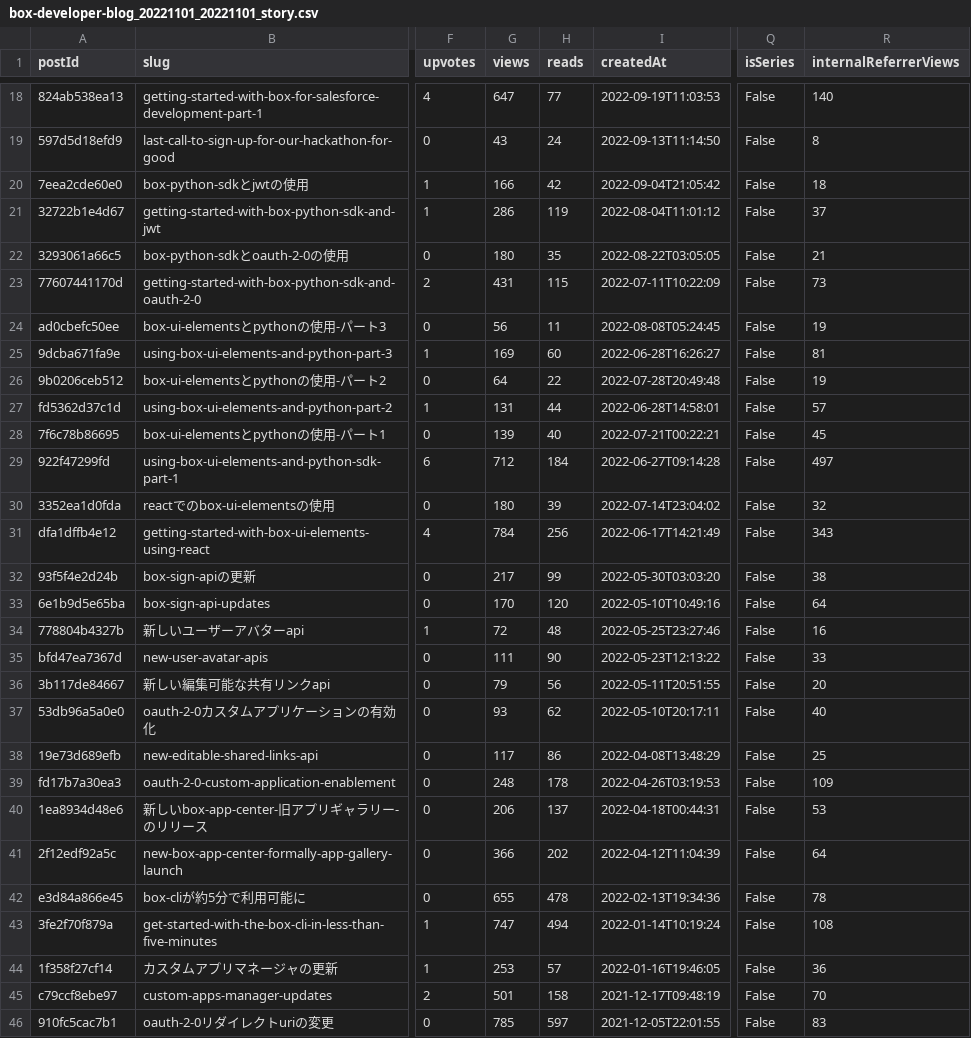
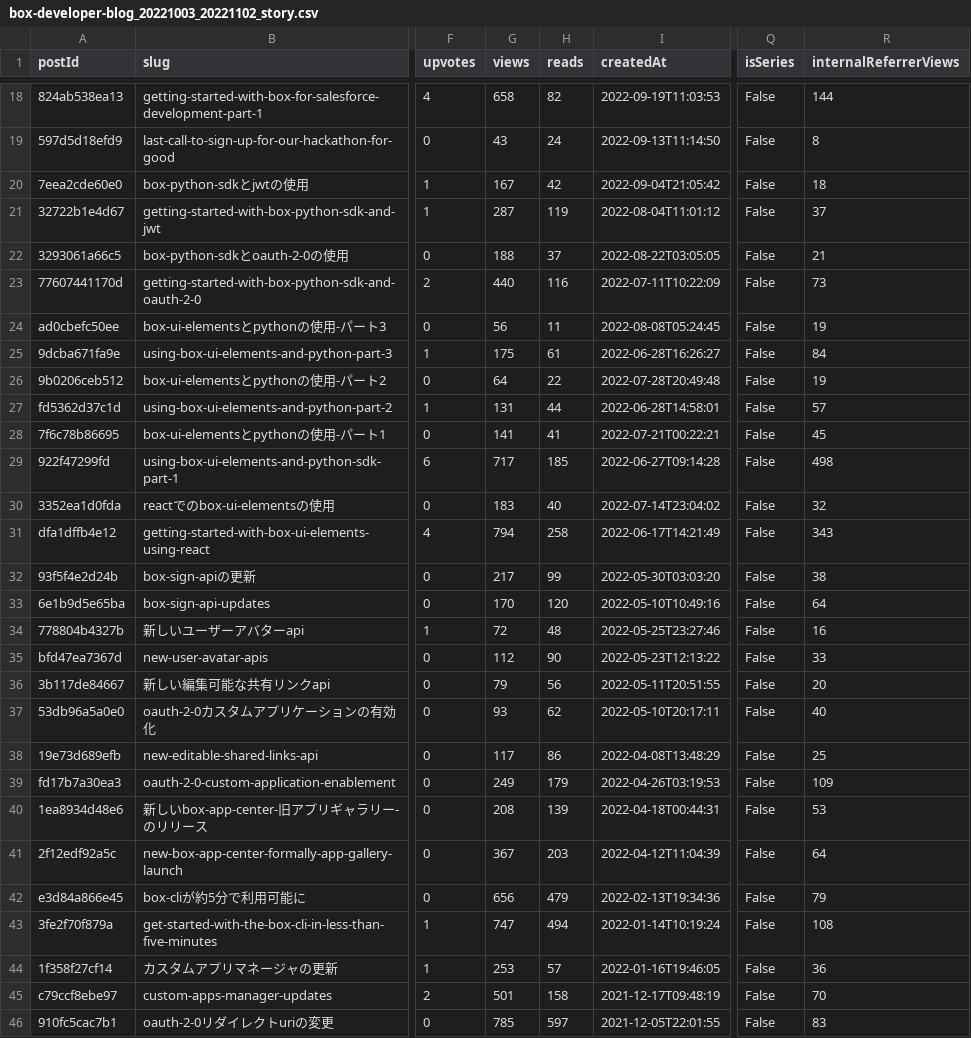
Before and after one commit to barduinor/medium-stats-post-jp, a CSV file: output/box-developer-blog_20221003_20221102_story.csv (was output/box-developer-blog_20221101_20221101_story.csv), drawn as a sheet; only a part is shown, gaps mark what is left out; the diff covers the shown part only; the diff names each change by its address in the sheet, - before the commit and + after, or states it on an @@ line.

```diff
--- a/output/box-developer-blog_20221101_20221101_story.csv
+++ b/output/box-developer-blog_20221003_20221102_story.csv
-G18 (views): 647
+G18 (views): 658
-H18 (reads): 77
+H18 (reads): 82
-R18 (internalReferrerViews): 140
+R18 (internalReferrerViews): 144
-G20 (views): 166
+G20 (views): 167
-G21 (views): 286
+G21 (views): 287
-G22 (views): 180
+G22 (views): 188
-H22 (reads): 35
+H22 (reads): 37
-G23 (views): 431
+G23 (views): 440
-H23 (reads): 115
+H23 (reads): 116
-G25 (views): 169
+G25 (views): 175
-H25 (reads): 60
+H25 (reads): 61
-R25 (internalReferrerViews): 81
+R25 (internalReferrerViews): 84
-G28 (views): 139
+G28 (views): 141
-H28 (reads): 40
+H28 (reads): 41
-G29 (views): 712
+G29 (views): 717
-H29 (reads): 184
+H29 (reads): 185
-R29 (internalReferrerViews): 497
+R29 (internalReferrerViews): 498
-G30 (views): 180
+G30 (views): 183
-H30 (reads): 39
+H30 (reads): 40
-G31 (views): 784
+G31 (views): 794
-H31 (reads): 256
+H31 (reads): 258
-G35 (views): 111
+G35 (views): 112
-G39 (views): 248
+G39 (views): 249
-H39 (reads): 178
+H39 (reads): 179
-G40 (views): 206
+G40 (views): 208
-H40 (reads): 137
+H40 (reads): 139
-G41 (views): 366
+G41 (views): 367
-H41 (reads): 202
+H41 (reads): 203
-G42 (views): 655
+G42 (views): 656
-H42 (reads): 478
+H42 (reads): 479
-R42 (internalReferrerViews): 78
+R42 (internalReferrerViews): 79
```
Also changed, not shown: 70 edited cells elsewhere in this file, 9 other files.
